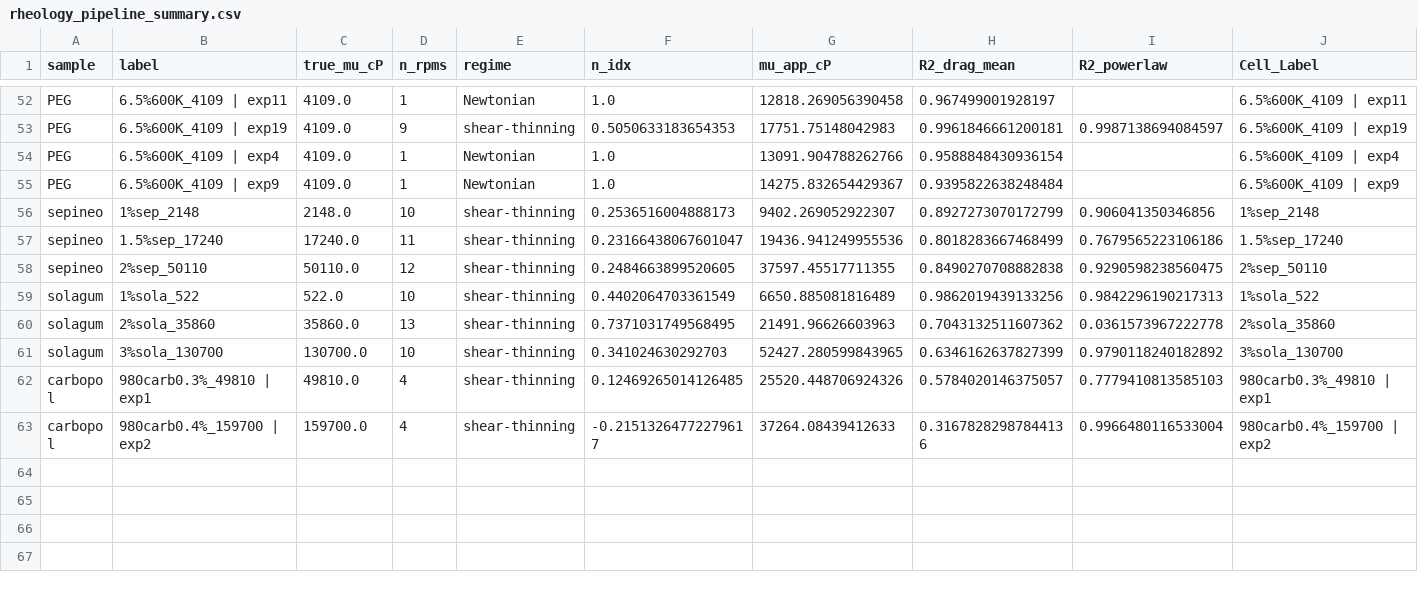
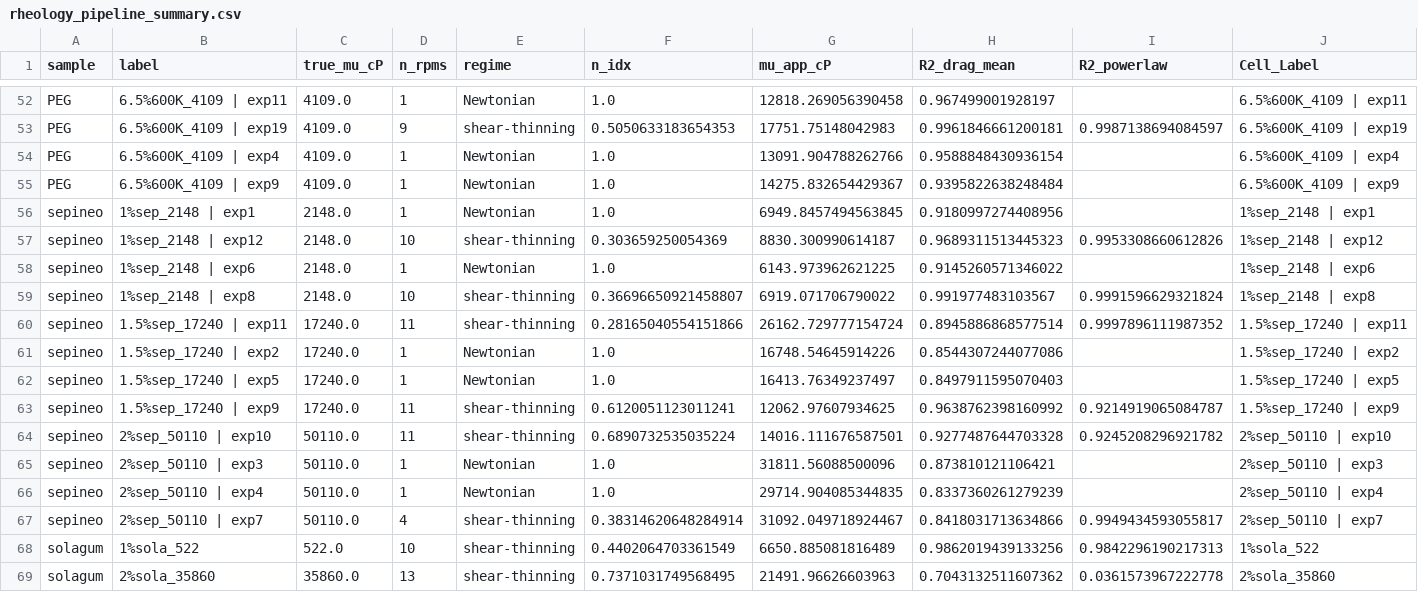
Before and after one commit to AC-Formulations-SDL5/Automated_Viscometry, a CSV file: Rheology_Newtonian_Non_Newtonian_Material/rheology_pipeline_summary.csv, drawn as a sheet; only a part is shown, gaps mark what is left out; the shorter side is filled out with more unchanged rows.

Commit message:
Refactor rheology data processing and add new script for sepineo analysis
- Updated rheology_pipeline_summary.csv to include new experimental data for sepineo samples with Newtonian and shear-thinning characteristics.
- Introduced run_sepineo.py script to load sepineo data, process it, and calculate viscosity and power law parameters.
- Enhanced data loading function to handle missing values and compute average measurements for each experiment.
- Implemented fitting of drag profiles and calculation of apparent viscosity for sepineo samples.

```diff
--- a/Rheology_Newtonian_Non_Newtonian_Material/rheology_pipeline_summary.csv
+++ b/Rheology_Newtonian_Non_Newtonian_Material/rheology_pipeline_summary.csv
@@ -55,5 +55,14 @@ PEG,6.5%600K_4109 | exp4,4109.0,1,Newtonian,1.0,13091.904788262766,0.95888484309
 PEG,6.5%600K_4109 | exp9,4109.0,1,Newtonian,1.0,14275.832654429367,0.9395822638248484,,6.5%600K_4109 | exp9
-sepineo,1%sep_2148,2148.0,10,shear-thinning,0.2536516004888173,9402.269052922307,0.8927273070172799,0.906041350346856,1%sep_2148
-sepineo,1.5%sep_17240,17240.0,11,shear-thinning,0.23166438067601047,19436.941249955536,0.8018283667468499,0.7679565223106186,1.5%sep_17240
-sepineo,2%sep_50110,50110.0,12,shear-thinning,0.2484663899520605,37597.45517711355,0.8490270708882838,0.9290598238560475,2%sep_50110
+sepineo,1%sep_2148 | exp1,2148.0,1,Newtonian,1.0,6949.8457494563845,0.9180997274408956,,1%sep_2148 | exp1
+sepineo,1%sep_2148 | exp12,2148.0,10,shear-thinning,0.303659250054369,8830.300990614187,0.9689311513445323,0.9953308660612826,1%sep_2148 | exp12
+sepineo,1%sep_2148 | exp6,2148.0,1,Newtonian,1.0,6143.973962621225,0.9145260571346022,,1%sep_2148 | exp6
+sepineo,1%sep_2148 | exp8,2148.0,10,shear-thinning,0.36696650921458807,6919.071706790022,0.991977483103567,0.9991596629321824,1%sep_2148 | exp8
+sepineo,1.5%sep_17240 | exp11,17240.0,11,shear-thinning,0.28165040554151866,26162.729777154724,0.8945886868577514,0.9997896111987352,1.5%sep_17240 | exp11
+sepineo,1.5%sep_17240 | exp2,17240.0,1,Newtonian,1.0,16748.54645914226,0.8544307244077086,,1.5%sep_17240 | exp2
+sepineo,1.5%sep_17240 | exp5,17240.0,1,Newtonian,1.0,16413.76349237497,0.8497911595070403,,1.5%sep_17240 | exp5
+sepineo,1.5%sep_17240 | exp9,17240.0,11,shear-thinning,0.6120051123011241,12062.97607934625,0.9638762398160992,0.9214919065084787,1.5%sep_17240 | exp9
+sepineo,2%sep_50110 | exp10,50110.0,11,shear-thinning,0.6890732535035224,14016.111676587501,0.9277487644703328,0.9245208296921782,2%sep_50110 | exp10
+sepineo,2%sep_50110 | exp3,50110.0,1,Newtonian,1.0,31811.56088500096,0.873810121106421,,2%sep_50110 | exp3
+sepineo,2%sep_50110 | exp4,50110.0,1,Newtonian,1.0,29714.904085344835,0.8337360261279239,,2%sep_50110 | exp4
+sepineo,2%sep_50110 | exp7,50110.0,4,shear-thinning,0.38314620648284914,31092.049718924467,0.8418031713634866,0.9949434593055817,2%sep_50110 | exp7
 solagum,1%sola_522,522.0,10,shear-thinning,0.4402064703361549,6650.885081816489,0.9862019439133256,0.9842296190217313,1%sola_522
```
Also changed, not shown: 2 other files.
